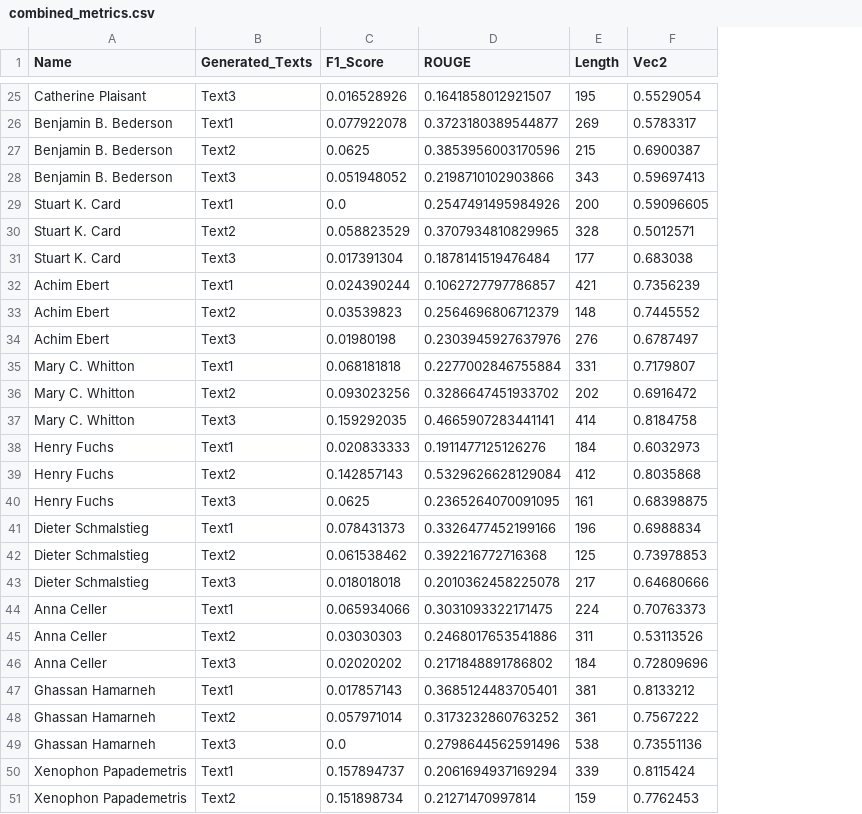
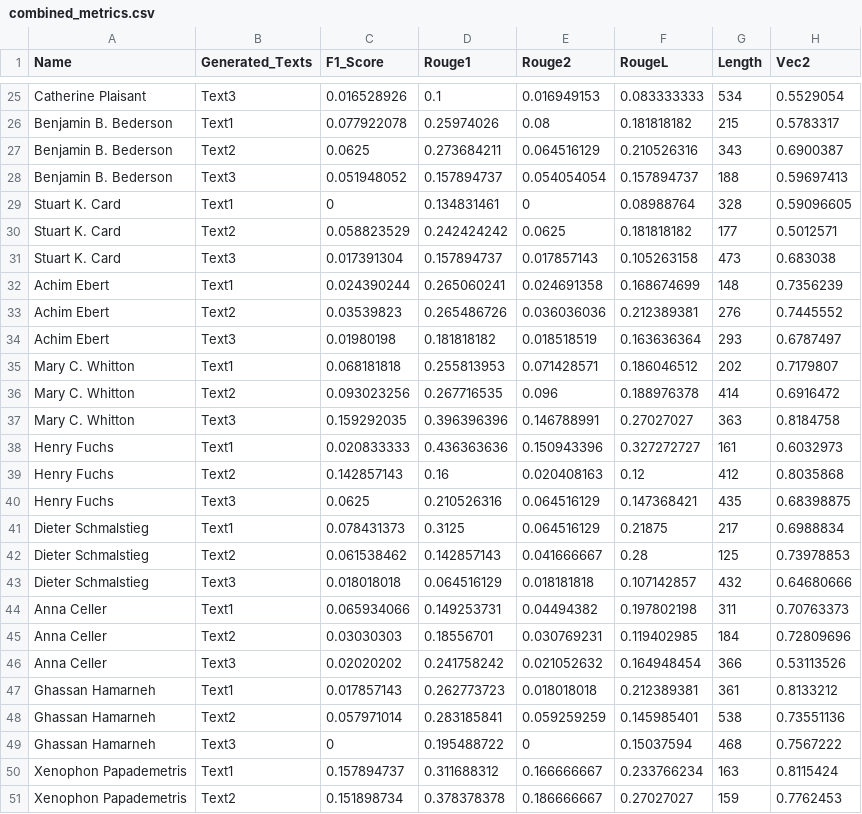
Before and after one commit to jonidamukaj/testing_LLMs, a CSV file: testing/paragraph1/ada/combine/combined_metrics.csv, drawn as a sheet; only a part is shown, gaps mark what is left out; removed rows and columns are numbered as before the commit, all else as after; the diff covers the shown part only; the diff names each change by its address in the sheet, - before the commit and + after, or states it on an @@ line.

```diff
--- a/testing/paragraph1/ada/combine/combined_metrics.csv
+++ b/testing/paragraph1/ada/combine/combined_metrics.csv
-column D (ROUGE), rows 25-51: 0.1641858012921507 | 0.3723180389544877 | 0.3853956003170596 | 0.2198710102903866 | 0.2547491495984926 | 0.3707934810829965 | 0.1878141519476484 | 0.1062727797786857 | 0.2564696806712379 | 0.2303945927637976 | 0.2277002846755884 | 0.3286647451933702 | 0.4665907283441141 | 0.1911477125126276 | 0.5329626628129084 | 0.2365264070091095 | 0.3326477452199166 | 0.392216772716368 | 0.2010362458225078 | 0.3031093322171475 | 0.2468017653541886 | 0.2171848891786802 | 0.3685124483705401 | 0.3173232860763252 | 0.2798644562591496 | 0.2061694937169294 | 0.21271470997814
+column D (Rouge1), rows 25-51: 0.1 | 0.25974026 | 0.273684211 | 0.157894737 | 0.134831461 | 0.242424242 | 0.157894737 | 0.265060241 | 0.265486726 | 0.181818182 | 0.255813953 | 0.267716535 | 0.396396396 | 0.436363636 | 0.16 | 0.210526316 | 0.3125 | 0.142857143 | 0.064516129 | 0.149253731 | 0.18556701 | 0.241758242 | 0.262773723 | 0.283185841 | 0.195488722 | 0.311688312 | 0.378378378
+column E (Rouge2), rows 25-51: 0.016949153 | 0.08 | 0.064516129 | 0.054054054 | 0 | 0.0625 | 0.017857143 | 0.024691358 | 0.036036036 | 0.018518519 | 0.071428571 | 0.096 | 0.146788991 | 0.150943396 | 0.020408163 | 0.064516129 | 0.064516129 | 0.041666667 | 0.018181818 | 0.04494382 | 0.030769231 | 0.021052632 | 0.018018018 | 0.059259259 | 0 | 0.166666667 | 0.186666667
+column F (RougeL), rows 25-51: 0.083333333 | 0.181818182 | 0.210526316 | 0.157894737 | 0.08988764 | 0.181818182 | 0.105263158 | 0.168674699 | 0.212389381 | 0.163636364 | 0.186046512 | 0.188976378 | 0.27027027 | 0.327272727 | 0.12 | 0.147368421 | 0.21875 | 0.28 | 0.107142857 | 0.197802198 | 0.119402985 | 0.164948454 | 0.212389381 | 0.145985401 | 0.15037594 | 0.233766234 | 0.27027027
-G25 (Length): 195
+G25 (Length): 534
-G26 (Length): 269
+G26 (Length): 215
-G27 (Length): 215
+G27 (Length): 343
-G28 (Length): 343
+G28 (Length): 188
-C29 (F1_Score): 0.0
+C29 (F1_Score): 0
-G29 (Length): 200
+G29 (Length): 328
-G30 (Length): 328
+G30 (Length): 177
-G31 (Length): 177
+G31 (Length): 473
-G32 (Length): 421
+G32 (Length): 148
-G33 (Length): 148
+G33 (Length): 276
-G34 (Length): 276
+G34 (Length): 293
-G35 (Length): 331
+G35 (Length): 202
-G36 (Length): 202
+G36 (Length): 414
-G37 (Length): 414
+G37 (Length): 363
-G38 (Length): 184
+G38 (Length): 161
-G40 (Length): 161
+G40 (Length): 435
-G41 (Length): 196
+G41 (Length): 217
-G43 (Length): 217
+G43 (Length): 432
-G44 (Length): 224
+G44 (Length): 311
-G45 (Length): 311
+G45 (Length): 184
-H45 (Vec2): 0.53113526
+H45 (Vec2): 0.72809696
-G46 (Length): 184
+G46 (Length): 366
-H46 (Vec2): 0.72809696
+H46 (Vec2): 0.53113526
-G47 (Length): 381
+G47 (Length): 361
-G48 (Length): 361
+G48 (Length): 538
-H48 (Vec2): 0.7567222
+H48 (Vec2): 0.73551136
-C49 (F1_Score): 0.0
+C49 (F1_Score): 0
-G49 (Length): 538
+G49 (Length): 468
-H49 (Vec2): 0.73551136
+H49 (Vec2): 0.7567222
-G50 (Length): 339
+G50 (Length): 163
```
Also changed, not shown: 37 edited cells elsewhere in this file, 5 other files.
